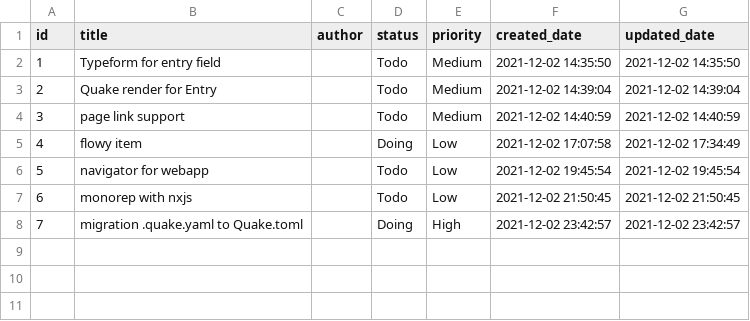
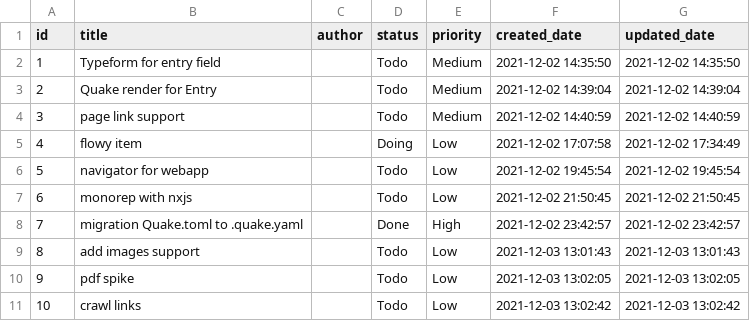
Before and after one commit to phodal/quake, a CSV file: _fixtures/story/entries.csv, drawn as a sheet.

Commit message:
docs: add story

```diff
--- a/_fixtures/story/entries.csv
+++ b/_fixtures/story/entries.csv
@@ -7,2 +7,5 @@
 6,"monorep with nxjs","","Todo","Low","2021-12-02 21:50:45","2021-12-02 21:50:45"
-7,"migration .quake.yaml to Quake.toml","","Doing","High","2021-12-02 23:42:57","2021-12-02 23:42:57"
+7,"migration Quake.toml to .quake.yaml","","Done","High","2021-12-02 23:42:57","2021-12-02 23:42:57"
+8,"add images support","","Todo","Low","2021-12-03 13:01:43","2021-12-03 13:01:43"
+9,"pdf spike","","Todo","Low","2021-12-03 13:02:05","2021-12-03 13:02:05"
+10,"crawl links","","Todo","Low","2021-12-03 13:02:42","2021-12-03 13:02:42"
```
Also changed, not shown: 5 other files.
